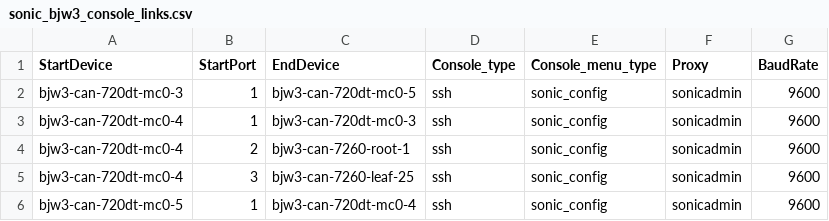
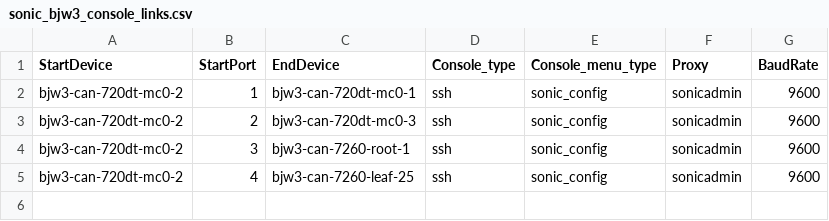
Before and after one commit to Pterosaur/sonic-mgmt, a CSV file: ansible/files/sonic_bjw3_console_links.csv, drawn as a sheet.

```diff
--- a/ansible/files/sonic_bjw3_console_links.csv
+++ b/ansible/files/sonic_bjw3_console_links.csv
@@ -1,6 +1,5 @@
 StartDevice,StartPort,EndDevice,Console_type,Console_menu_type,Proxy,BaudRate
-bjw3-can-720dt-mc0-3,1,bjw3-can-720dt-mc0-5,ssh,sonic_config,sonicadmin,9600
-bjw3-can-720dt-mc0-4,1,bjw3-can-720dt-mc0-3,ssh,sonic_config,sonicadmin,9600
-bjw3-can-720dt-mc0-4,2,bjw3-can-7260-root-1,ssh,sonic_config,sonicadmin,9600
-bjw3-can-720dt-mc0-4,3,bjw3-can-7260-leaf-25,ssh,sonic_config,sonicadmin,9600
-bjw3-can-720dt-mc0-5,1,bjw3-can-720dt-mc0-4,ssh,sonic_config,sonicadmin,9600
+bjw3-can-720dt-mc0-2,1,bjw3-can-720dt-mc0-1,ssh,sonic_config,sonicadmin,9600
+bjw3-can-720dt-mc0-2,2,bjw3-can-720dt-mc0-3,ssh,sonic_config,sonicadmin,9600
+bjw3-can-720dt-mc0-2,3,bjw3-can-7260-root-1,ssh,sonic_config,sonicadmin,9600
+bjw3-can-720dt-mc0-2,4,bjw3-can-7260-leaf-25,ssh,sonic_config,sonicadmin,9600
```
Also changed, not shown: ansible/files/sonic_bjw3_bmc_links.csv, ansible/files/sonic_bjw3_devices.csv, 8 other files.
